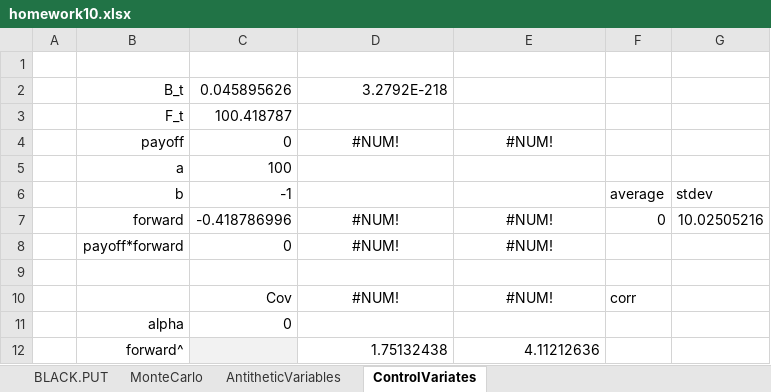
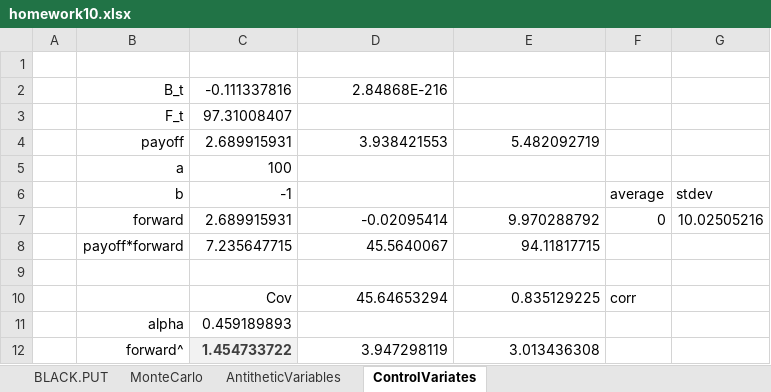
Before and after one commit to cbshiles/KALX-xllgsl, an Excel workbook: homework10.xlsx, sheet ControlVariates, drawn as a sheet; values as stored, in another font and other column widths than the file's, no borders; charts and pictures not drawn; the diff names each change by its address in the sheet, - before the commit and + after, or states it on an @@ line.

```diff
--- a/homework10.xlsx (sheet ControlVariates)
+++ b/homework10.xlsx (sheet ControlVariates)
-C2: 0.045895626
+C2: -0.111337816
-D2: 3.2792E-218
+D2: 2.84868E-216
-C3: 100.418787
+C3: 97.31008407
-C4: 0
+C4: 2.689915931
-D4: #NUM!
+D4: 3.938421553
-D4:E4 alignment: center
+D4:E4 alignment: right
-E4: #NUM!
+E4: 5.482092719
-C7: -0.418786996
+C7: 2.689915931
-D7: #NUM!
+D7: -0.02095414
-D7:E8 alignment: center
+D7:E8 alignment: right
-E7: #NUM!
+E7: 9.970288792
-C8: 0
+C8: 7.235647715
-D8: #NUM!
+D8: 45.5640067
-E8: #NUM!
+E8: 94.11817715
-D10: #NUM!
+D10: 45.64653294
-D10:E10 alignment: center
+D10:E10 alignment: right
-E10: #NUM!
+E10: 0.835129225
-C11: 0
+C11: 0.459189893
-C12: (empty)
+C12: 1.454733722
-D12: 1.75132438
+D12: 3.947298119
-E12: 4.11212636
+E12: 3.013436308
```
Also changed, not shown: sheet MonteCarlo, sheet AntitheticVariables, charts or pictures, 3 other files.
